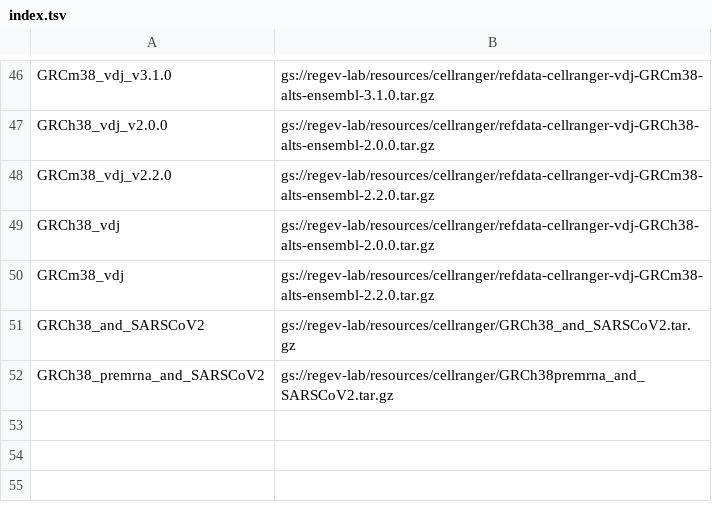
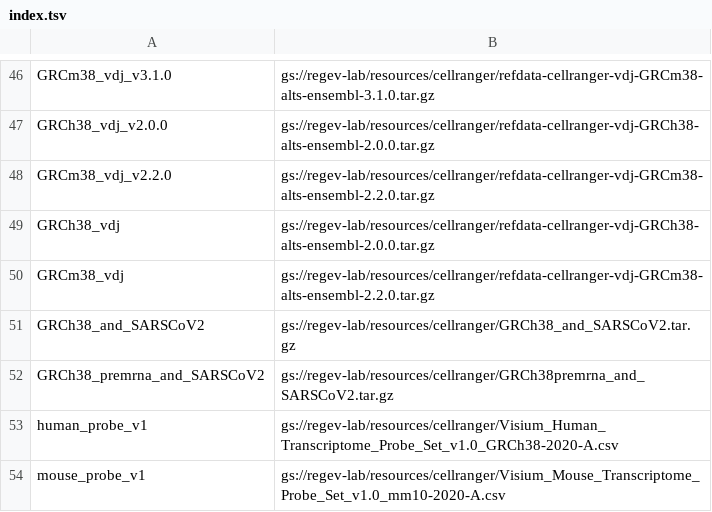
Before and after one commit to lilab-bcb/cumulus, a TSV file: workflows/cellranger/index.tsv, drawn as a sheet; only a part is shown, gaps mark what is left out; the diff names each change by its address in the sheet, - before the commit and + after, or states it on an @@ line.

Commit message:
Updated spaceranger workflow to v1.3.0

```diff
--- a/workflows/cellranger/index.tsv
+++ b/workflows/cellranger/index.tsv
+row 53: human_probe_v1 | gs://regev-lab/resources/cellranger/Visium_Human_Transcriptome_Probe_Set_v1.0_GRCh38-2020-A.csv
+row 54: mouse_probe_v1 | gs://regev-lab/resources/cellranger/Visium_Mouse_Transcriptome_Probe_Set_v1.0_mm10-2020-A.csv
```
Also changed, not shown: 2 other files.
